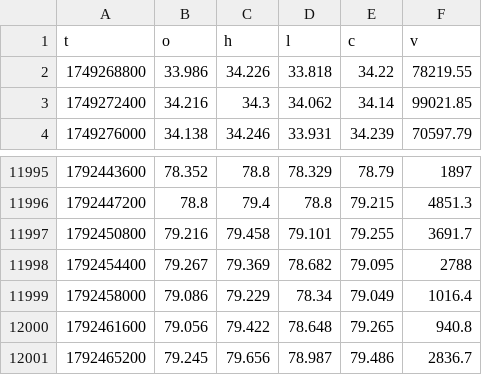
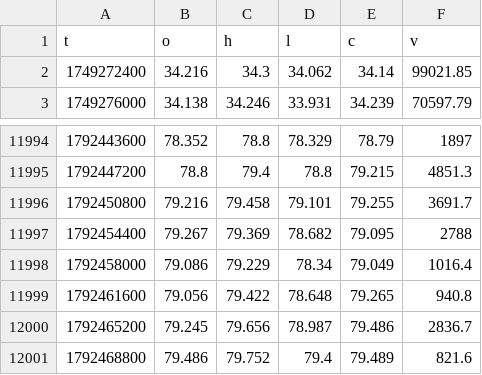
Before and after one commit to iamuna/blofinbot, a CSV file: hours/HYPE.csv, drawn as a sheet; only a part is shown, gaps mark what is left out.

```diff
--- a/hours/HYPE.csv
+++ b/hours/HYPE.csv
@@ -1,3 +1,2 @@
 t,o,h,l,c,v
-1749268800,33.986,34.226,33.818,34.22,78219.55
 1749272400,34.216,34.3,34.062,34.14,99021.85
@@ -12001 +12000,2 @@ t,o,h,l,c,v
 1792465200,79.245,79.656,78.987,79.486,2836.7
+1792468800,79.486,79.752,79.4,79.489,821.6
```
Also changed, not shown: hours/INJ.csv, hours/PEPE.csv, 19 other files.
